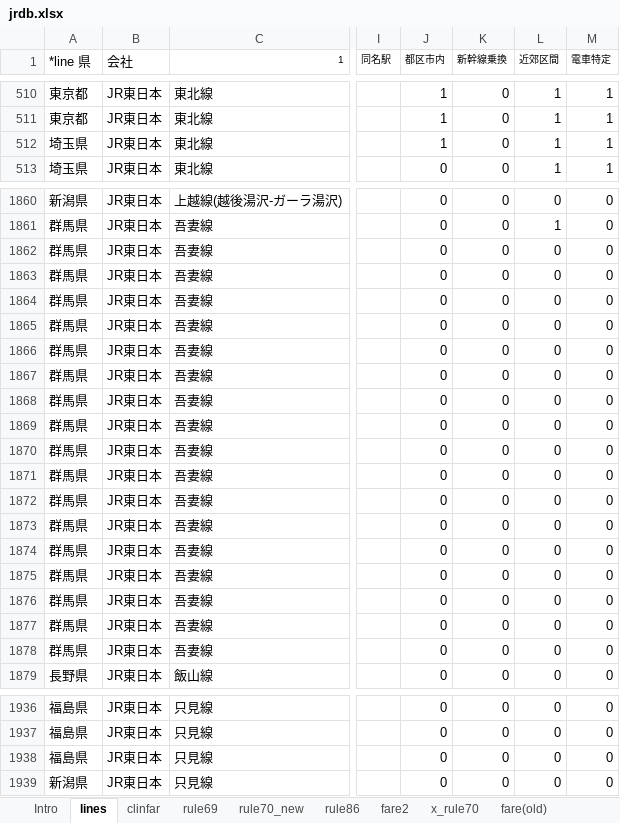
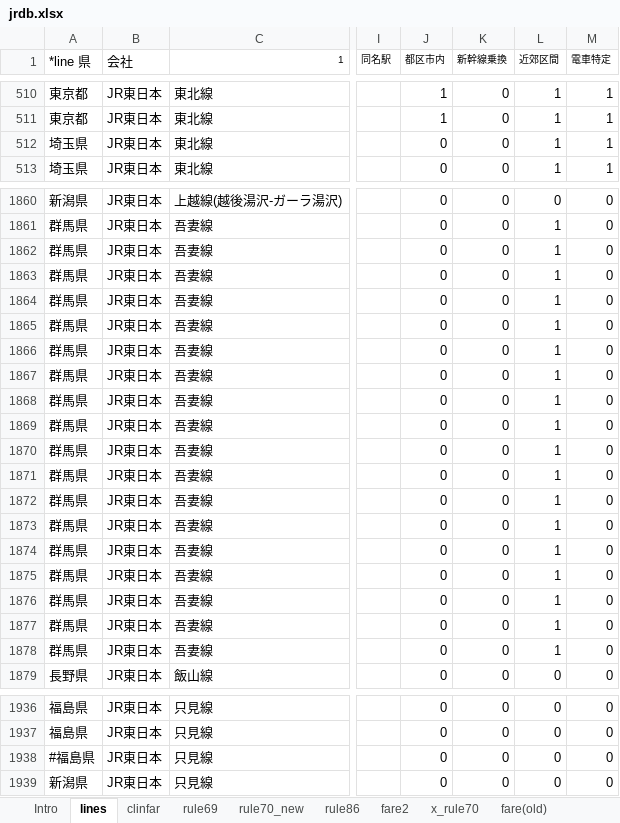
Before and after one commit to farert/farert, an Excel workbook: db/jrdb.xlsx, sheet lines, drawn as a sheet; only a part is shown, gaps mark what is left out; values as stored, in another font and other column widths than the file's, no borders; the diff names each change by its address in the sheet, - before the commit and + after, or states it on an @@ line.

```diff
--- a/db/jrdb.xlsx (sheet lines)
+++ b/db/jrdb.xlsx (sheet lines)
-J512 (都区市内): 1
+J512 (都区市内): 0
-L1862:L1878 (近郊区間): 0
+L1862:L1878 (近郊区間): 1
-A1938 (*line 県): 福島県
+A1938 (*line 県): #福島県
```
Also changed, not shown: 8 other files.
